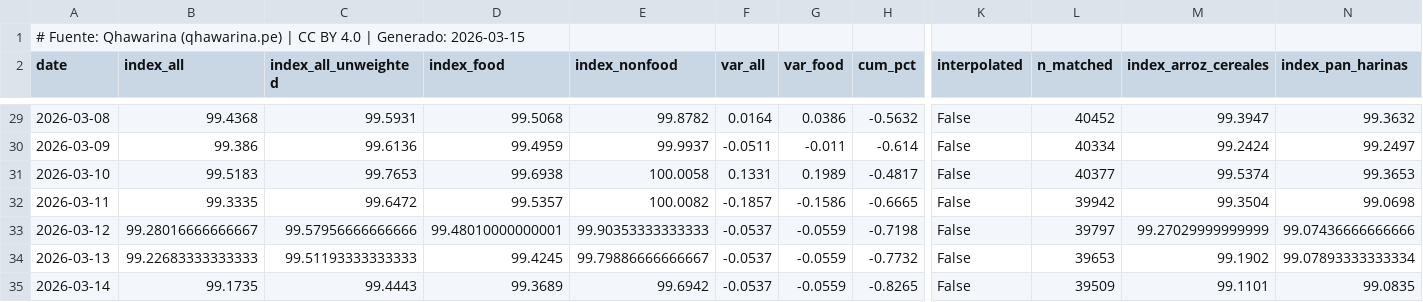
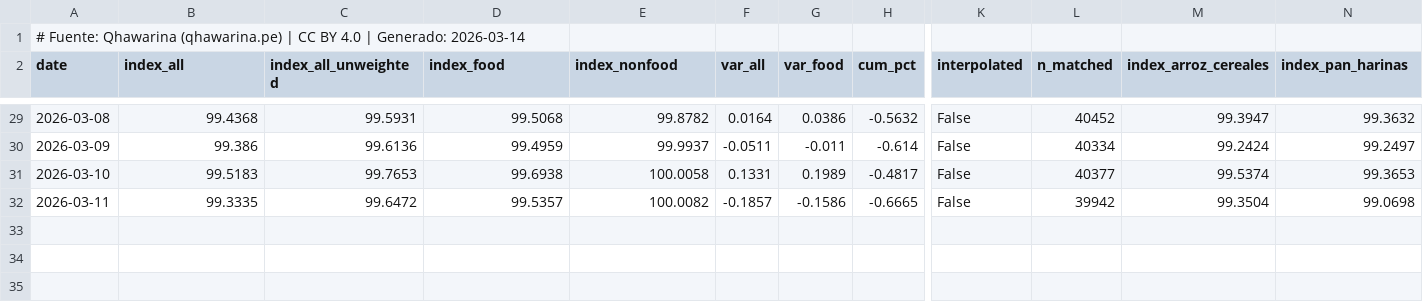
Before and after one commit to cesarchavezp29/qhawarina-web, a CSV file: public/assets/data/csv/precios_diarios.csv, drawn as a sheet; only a part is shown, gaps mark what is left out; rows hold the shown columns only; the diff names each change by its address in the sheet, - before the commit and + after, or states it on an @@ line.

Commit message:
data: 2026-03-14 daily update — IRE/IRP post-filters, date fix

```diff
--- a/public/assets/data/csv/precios_diarios.csv
+++ b/public/assets/data/csv/precios_diarios.csv
-A1 (date): …| Generado: 2026-03-15
+A1 (date): …| Generado: 2026-03-14
-row 33: 2026-03-12 | 99.28016666666667 | 99.57956666666666 | 99.48010000000001 | 99.90353333333333 | -0.0537 | -0.0559 | -0.7198 | False | 39797 | 99.27029999999999 | 99.07436666666666
-row 34: 2026-03-13 | 99.22683333333333 | 99.51193333333333 | 99.4245 | 99.79886666666667 | -0.0537 | -0.0559 | -0.7732 | False | 39653 | 99.1902 | 99.07893333333334
-row 35: 2026-03-14 | 99.1735 | 99.4443 | 99.3689 | 99.6942 | -0.0537 | -0.0559 | -0.8265 | False | 39509 | 99.1101 | 99.0835
```
Also changed, not shown: public/assets/data/csv/pbi_nowcast.csv, public/assets/data/csv/pobreza_departamental.csv, 14 other files.
